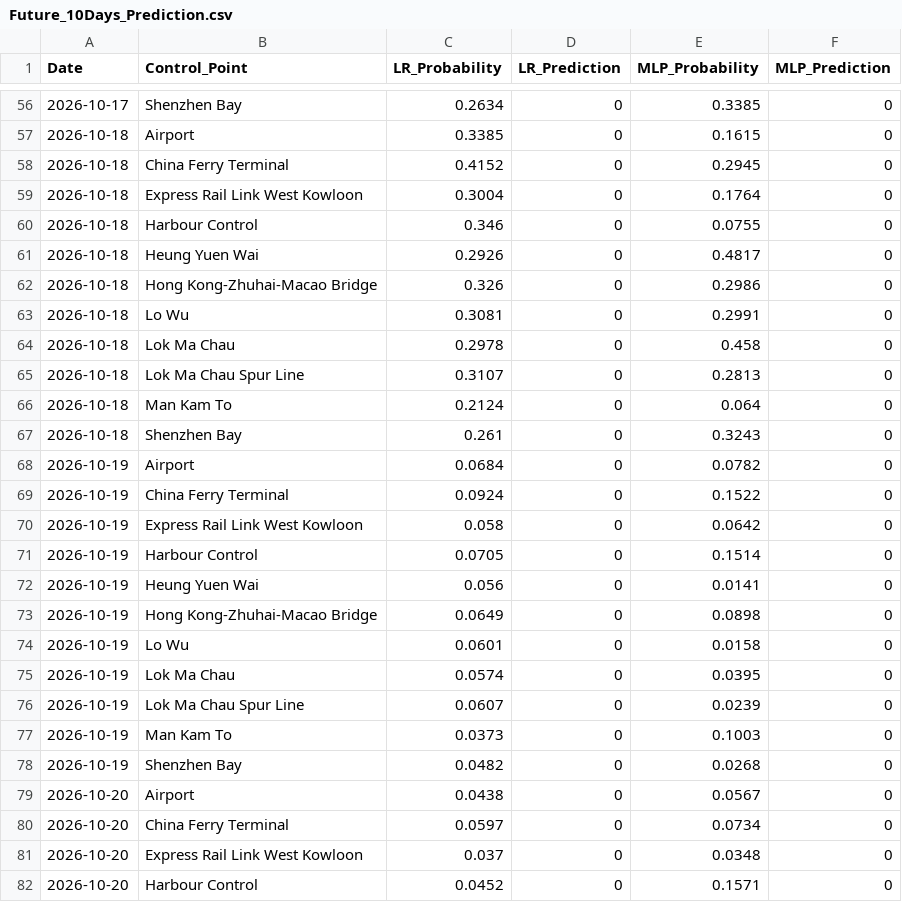
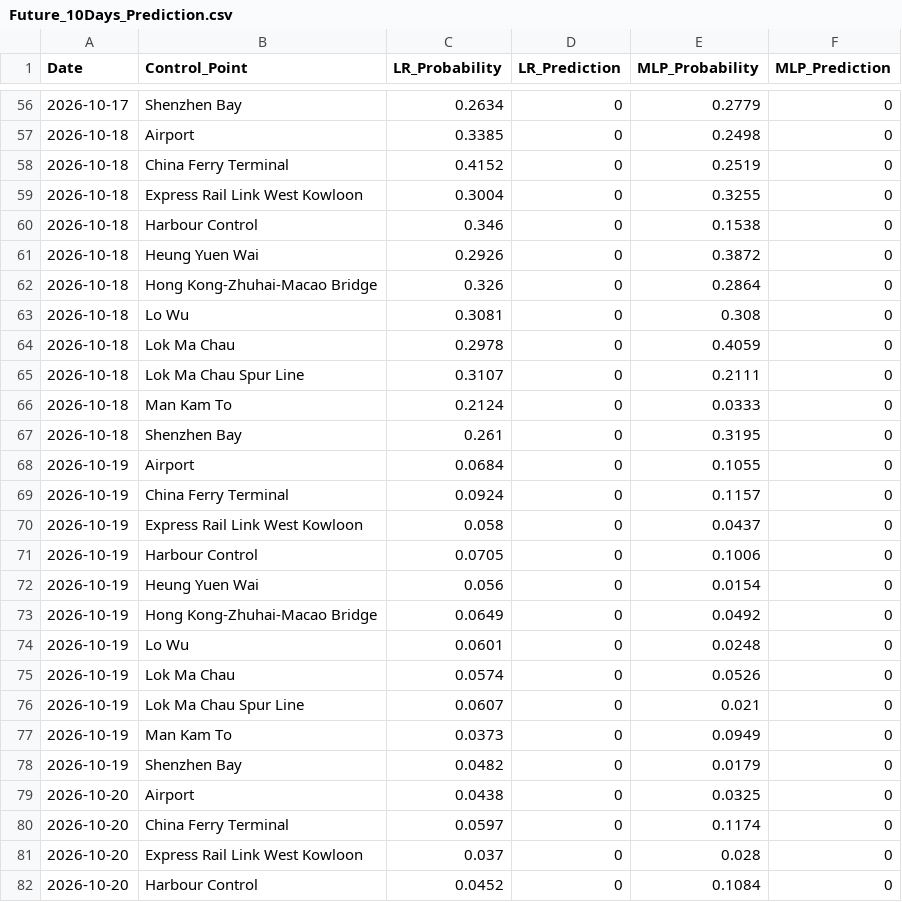
Before and after one commit to WangJichun323/MATH7810, a CSV file: 7005project/Future_10Days_Prediction.csv, drawn as a sheet; only a part is shown, gaps mark what is left out; the diff covers the shown part only.

```diff
--- a/7005project/Future_10Days_Prediction.csv
+++ b/7005project/Future_10Days_Prediction.csv
@@ -56,27 +56,27 @@ Date,Control_Point,LR_Probability,LR_Prediction,MLP_Probability,MLP_Prediction
-2026-10-17,Shenzhen Bay,0.2634,0,0.3385,0
-2026-10-18,Airport,0.3385,0,0.1615,0
-2026-10-18,China Ferry Terminal,0.4152,0,0.2945,0
-2026-10-18,Express Rail Link West Kowloon,0.3004,0,0.1764,0
-2026-10-18,Harbour Control,0.346,0,0.0755,0
-2026-10-18,Heung Yuen Wai,0.2926,0,0.4817,0
-2026-10-18,Hong Kong-Zhuhai-Macao Bridge,0.326,0,0.2986,0
-2026-10-18,Lo Wu,0.3081,0,0.2991,0
-2026-10-18,Lok Ma Chau,0.2978,0,0.458,0
-2026-10-18,Lok Ma Chau Spur Line,0.3107,0,0.2813,0
-2026-10-18,Man Kam To,0.2124,0,0.064,0
-2026-10-18,Shenzhen Bay,0.261,0,0.3243,0
-2026-10-19,Airport,0.0684,0,0.0782,0
-2026-10-19,China Ferry Terminal,0.0924,0,0.1522,0
-2026-10-19,Express Rail Link West Kowloon,0.058,0,0.0642,0
-2026-10-19,Harbour Control,0.0705,0,0.1514,0
-2026-10-19,Heung Yuen Wai,0.056,0,0.0141,0
-2026-10-19,Hong Kong-Zhuhai-Macao Bridge,0.0649,0,0.0898,0
-2026-10-19,Lo Wu,0.0601,0,0.0158,0
-2026-10-19,Lok Ma Chau,0.0574,0,0.0395,0
-2026-10-19,Lok Ma Chau Spur Line,0.0607,0,0.0239,0
-2026-10-19,Man Kam To,0.0373,0,0.1003,0
-2026-10-19,Shenzhen Bay,0.0482,0,0.0268,0
-2026-10-20,Airport,0.0438,0,0.0567,0
-2026-10-20,China Ferry Terminal,0.0597,0,0.0734,0
-2026-10-20,Express Rail Link West Kowloon,0.037,0,0.0348,0
-2026-10-20,Harbour Control,0.0452,0,0.1571,0
+2026-10-17,Shenzhen Bay,0.2634,0,0.2779,0
+2026-10-18,Airport,0.3385,0,0.2498,0
+2026-10-18,China Ferry Terminal,0.4152,0,0.2519,0
+2026-10-18,Express Rail Link West Kowloon,0.3004,0,0.3255,0
+2026-10-18,Harbour Control,0.346,0,0.1538,0
+2026-10-18,Heung Yuen Wai,0.2926,0,0.3872,0
+2026-10-18,Hong Kong-Zhuhai-Macao Bridge,0.326,0,0.2864,0
+2026-10-18,Lo Wu,0.3081,0,0.308,0
+2026-10-18,Lok Ma Chau,0.2978,0,0.4059,0
+2026-10-18,Lok Ma Chau Spur Line,0.3107,0,0.2111,0
+2026-10-18,Man Kam To,0.2124,0,0.0333,0
+2026-10-18,Shenzhen Bay,0.261,0,0.3195,0
+2026-10-19,Airport,0.0684,0,0.1055,0
+2026-10-19,China Ferry Terminal,0.0924,0,0.1157,0
+2026-10-19,Express Rail Link West Kowloon,0.058,0,0.0437,0
+2026-10-19,Harbour Control,0.0705,0,0.1006,0
+2026-10-19,Heung Yuen Wai,0.056,0,0.0154,0
+2026-10-19,Hong Kong-Zhuhai-Macao Bridge,0.0649,0,0.0492,0
+2026-10-19,Lo Wu,0.0601,0,0.0248,0
+2026-10-19,Lok Ma Chau,0.0574,0,0.0526,0
+2026-10-19,Lok Ma Chau Spur Line,0.0607,0,0.021,0
+2026-10-19,Man Kam To,0.0373,0,0.0949,0
+2026-10-19,Shenzhen Bay,0.0482,0,0.0179,0
+2026-10-20,Airport,0.0438,0,0.0325,0
+2026-10-20,China Ferry Terminal,0.0597,0,0.1174,0
+2026-10-20,Express Rail Link West Kowloon,0.037,0,0.028,0
+2026-10-20,Harbour Control,0.0452,0,0.1084,0
```
Also changed, not shown: 84 edited cells elsewhere in this file, 7005project/ControlPoint_Classification_Predictions.csv, 3 other files.
